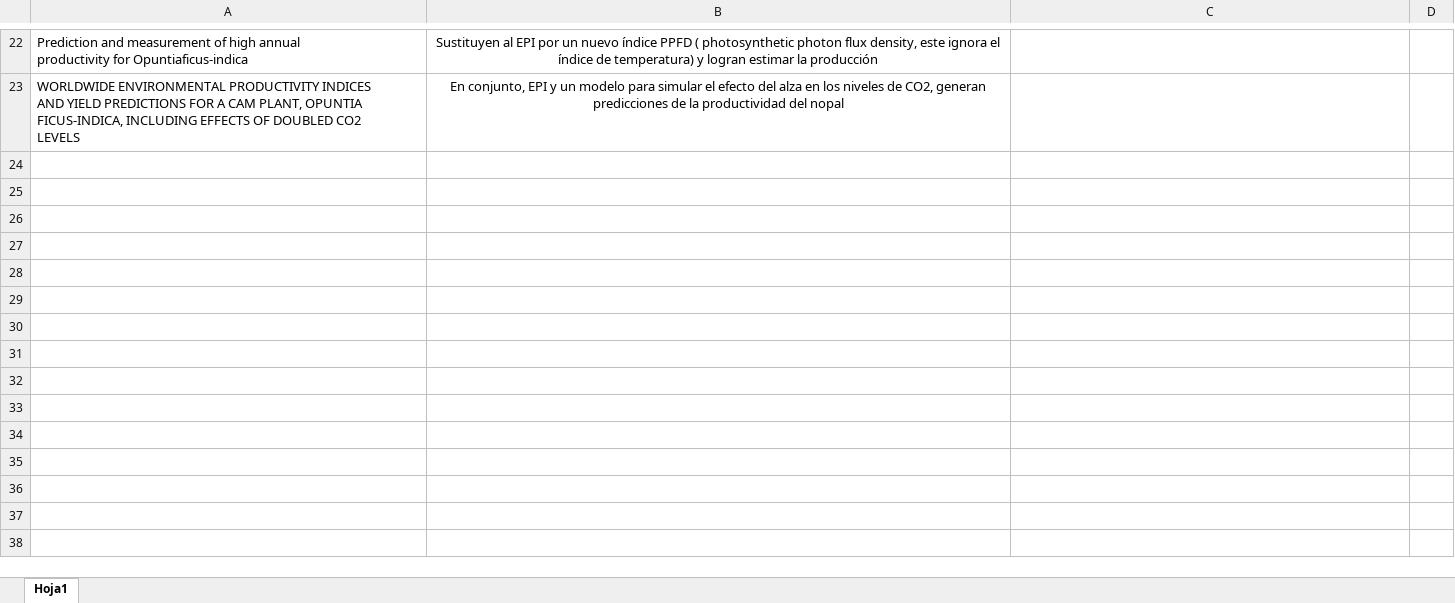
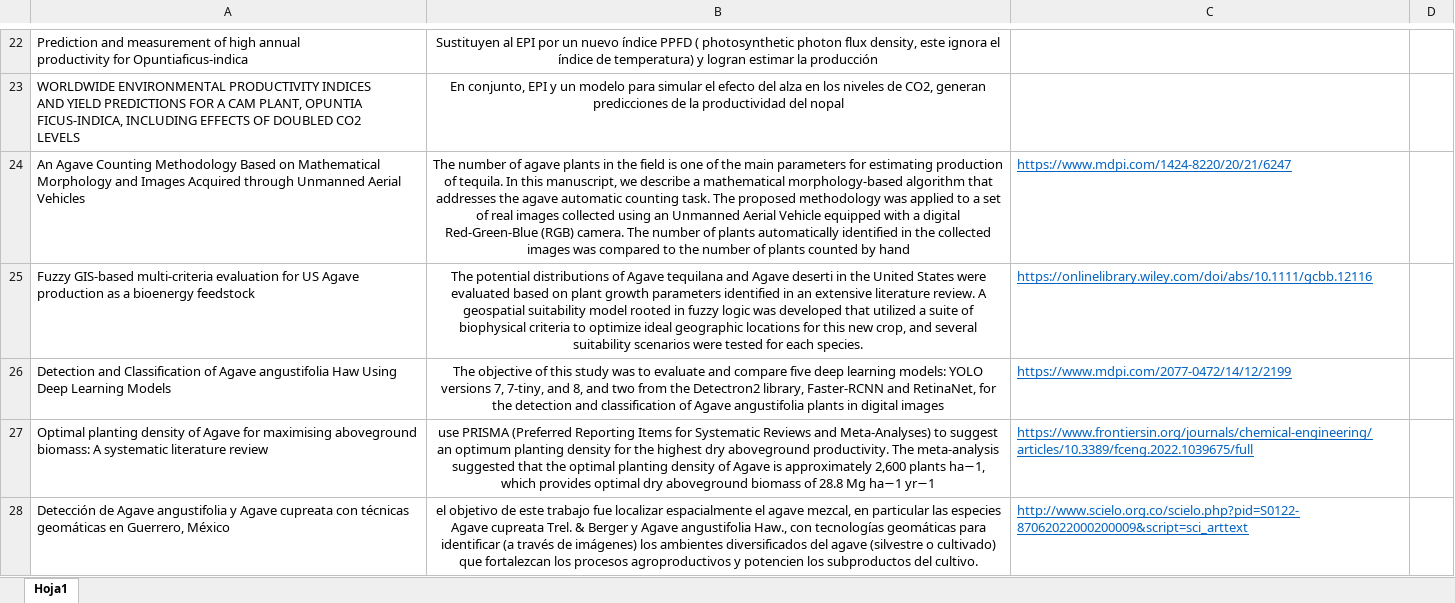
Before and after one commit to isaacvazquez1/PlantingDates, an Excel workbook: Proposal/Papers on agaves from a data science perspective.xlsx, sheet Hoja1, drawn as a sheet; only a part is shown, gaps mark what is left out; values as stored, in another font and other column widths than the file's, no borders; the diff covers the shown part only; the diff names each change by its address in the sheet, - before the commit and + after, or states it on an @@ line.

Commit message:
More papers

```diff
--- a/Proposal/Papers on agaves from a data science perspective.xlsx (sheet Hoja1)
+++ b/Proposal/Papers on agaves from a data science perspective.xlsx (sheet Hoja1)
+row 24: An Agave Counting Methodology Based on Mathematical Morphology and Images Acquired through Unmanned Aerial Vehicles | The number of agave plants in the field is one of the main parameters for estimating production of tequila. In this manuscript, we describe a mathematical morphology-based algorithm that addresses the agave automatic counting task. The proposed methodology was applied to a set of real images collected using an Unmanned Aerial Vehicle equipped with a digital Red-Green-Blue (RGB) camera. The number of plants automatically identified in the collected images was compared to the number of plants counted by hand | https://www.mdpi.com/1424-8220/20/21/6247
+row 25: Fuzzy GIS-based multi-criteria evaluation for US Agave production as a bioenergy feedstock | The potential distributions of Agave tequilana and Agave deserti in the United States were evaluated based on plant growth parameters identified in an extensive literature review. A geospatial suitability model rooted in fuzzy logic was developed that utilized a suite of biophysical criteria to optimize ideal geographic locations for this new crop, and several suitability scenarios were tested for each species. | https://onlinelibrary.wiley.com/doi/abs/10.1111/gcbb.12116
+row 26: Detection and Classification of Agave angustifolia Haw Using Deep Learning Models | The objective of this study was to evaluate and compare five deep learning models: YOLO versions 7, 7-tiny, and 8, and two from the Detectron2 library, Faster-RCNN and RetinaNet, for the detection and classification of Agave angustifolia plants in digital images | https://www.mdpi.com/2077-0472/14/12/2199
+row 27: Optimal planting density of Agave for maximising aboveground biomass: A systematic literature review | use PRISMA (Preferred Reporting Items for Systematic Reviews and Meta-Analyses) to suggest an optimum planting density for the highest dry aboveground productivity. The meta-analysis suggested that the optimal planting density of Agave is approximately 2,600 plants ha−1, which provides optimal dry aboveground biomass of 28.8 Mg ha−1 yr−1 | https://www.frontiersin.org/journals/chemical-engineering/articles/10.3389/fceng.2022.1039675/full
+row 28: Detección de Agave angustifolia y Agave cupreata con técnicas geomáticas en Guerrero, México | el objetivo de este trabajo fue localizar espacialmente el agave mezcal, en particular las especies Agave cupreata Trel. & Berger y Agave angustifolia Haw., con tecnologías geomáticas para identificar (a través de imágenes) los ambientes diversificados del agave (silvestre o cultivado) que fortalezcan los procesos agroproductivos y potencien los subproductos del cultivo. | http://www.scielo.org.co/scielo.php?pid=S0122-87062022000200009&script=sci_arttext
```
Also changed, not shown: 4 added rows elsewhere in this sheet.
